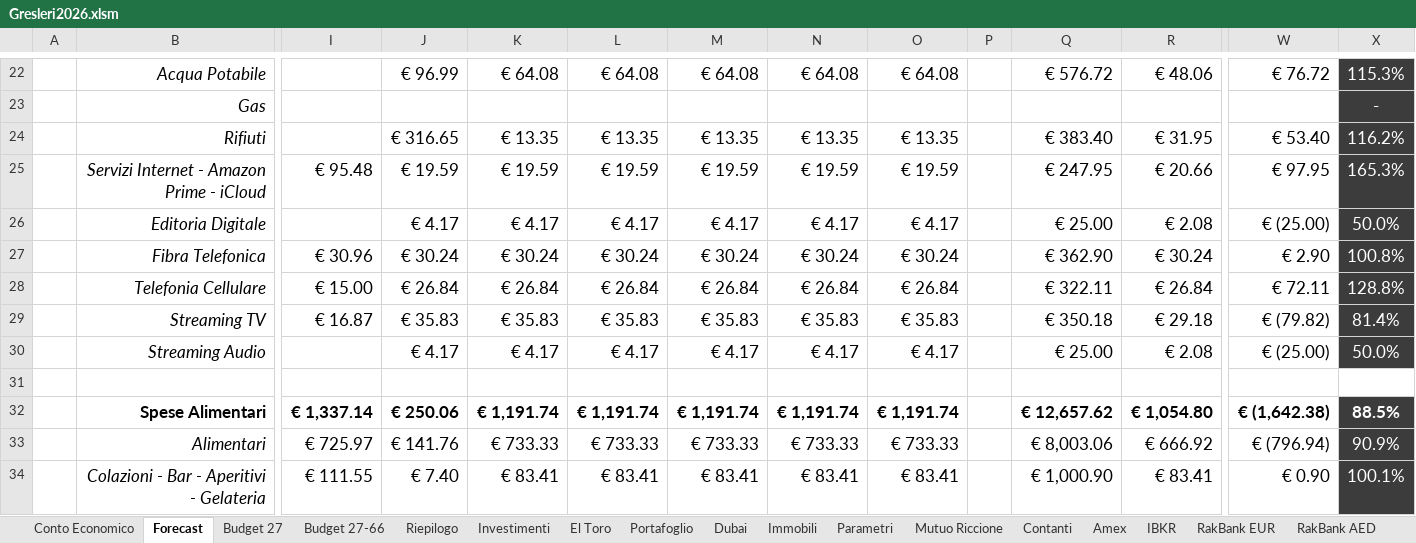
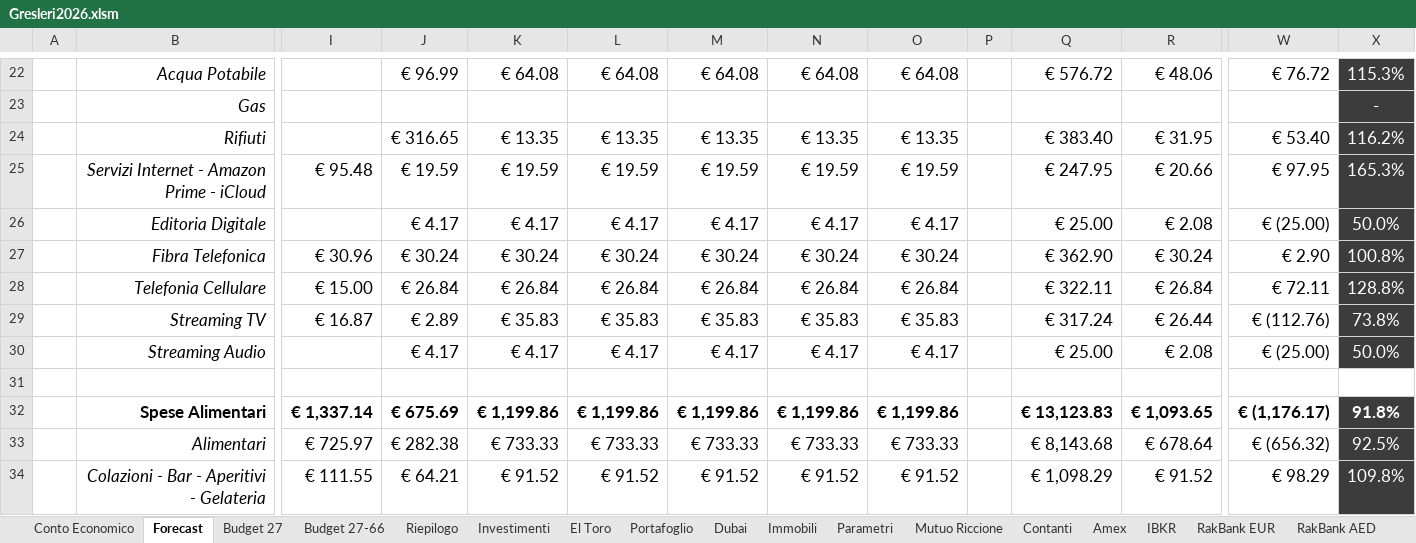
Before and after one commit to sgresleri-ui/gfo-platform, an Excel workbook: data/Gresleri2026.xlsm, sheet Forecast, drawn as a sheet; only a part is shown, gaps mark what is left out; values as stored, in another font and other column widths than the file's, no borders; conditional formats not drawn; the diff covers the shown part only; the diff names each change by its address in the sheet, - before the commit and + after, or states it on an @@ line.

```diff
--- a/data/Gresleri2026.xlsm (sheet Forecast)
+++ b/data/Gresleri2026.xlsm (sheet Forecast)
-J29: € 35.83
+J29: € 2.89
-Q29: € 350.18
+Q29: € 317.24
-R29: € 29.18
+R29: € 26.44
-W29: € (79.82)
+W29: € (112.76)
-X29: 81.4%
+X29: 73.8%
-J32: € 250.06
+J32: € 675.69
-K32: € 1,191.74
+K32: € 1,199.86
-L32: € 1,191.74
+L32: € 1,199.86
-M32: € 1,191.74
+M32: € 1,199.86
-N32: € 1,191.74
+N32: € 1,199.86
-O32: € 1,191.74
+O32: € 1,199.86
-Q32: € 12,657.62
+Q32: € 13,123.83
-R32: € 1,054.80
+R32: € 1,093.65
-W32: € (1,642.38)
+W32: € (1,176.17)
-X32: 88.5%
+X32: 91.8%
-J33: € 141.76
+J33: € 282.38
-Q33: € 8,003.06
+Q33: € 8,143.68
-R33: € 666.92
+R33: € 678.64
-W33: € (796.94)
+W33: € (656.32)
-X33: 90.9%
+X33: 92.5%
-J34: € 7.40
+J34: € 64.21
-K34: € 83.41
+K34: € 91.52
-L34: € 83.41
+L34: € 91.52
-M34: € 83.41
+M34: € 91.52
-N34: € 83.41
+N34: € 91.52
-O34: € 83.41
+O34: € 91.52
-Q34: € 1,000.90
+Q34: € 1,098.29
-R34: € 83.41
+R34: € 91.52
-W34: € 0.90
+W34: € 98.29
-X34: 100.1%
+X34: 109.8%
```
Also changed, not shown: 184 edited cells elsewhere in this sheet, sheet Budget 27-66, sheet Amex, sheet BBVA, sheet Conto Economico, sheet Dati, sheet Budget 27, 13 more sheets, charts or pictures.
